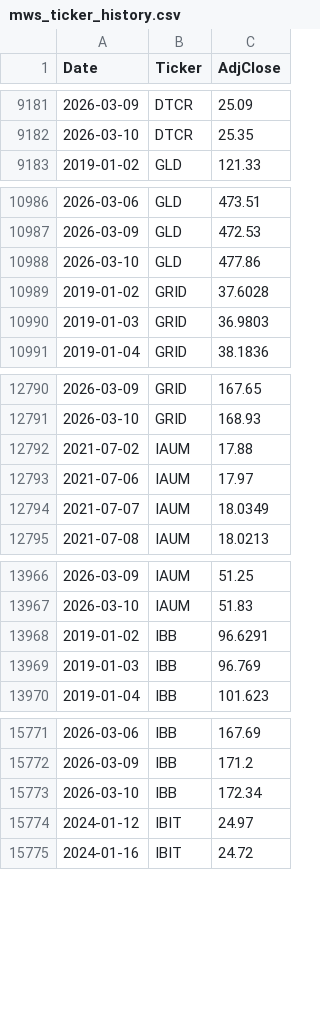
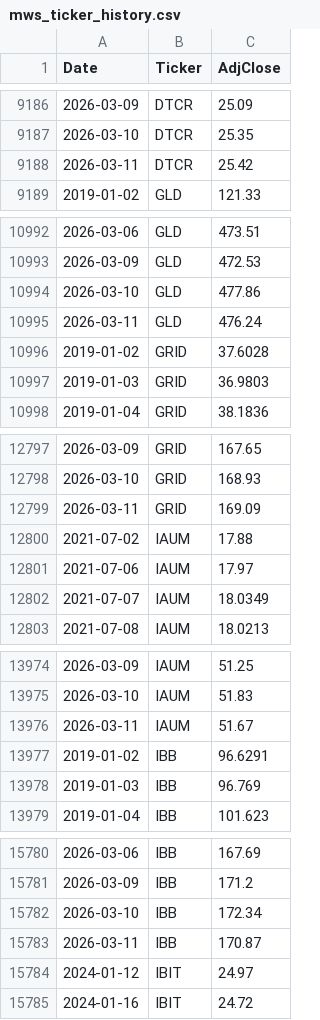
Before and after one commit to ziggermeister/project-mws-public, a CSV file: mws_ticker_history.csv, drawn as a sheet; only a part is shown, gaps mark what is left out; the diff covers the shown part only; the diff names each change by its address in the sheet, - before the commit and + after, or states it on an @@ line.

```diff
--- a/mws_ticker_history.csv
+++ b/mws_ticker_history.csv
+row 9188: 2026-03-11 | DTCR | 25.42
+row 10995: 2026-03-11 | GLD | 476.24
+row 12799: 2026-03-11 | GRID | 169.09
+row 13976: 2026-03-11 | IAUM | 51.67
+row 15783: 2026-03-11 | IBB | 170.87
```
Also changed, not shown: 22 added rows and 1 removed row elsewhere in this file.
